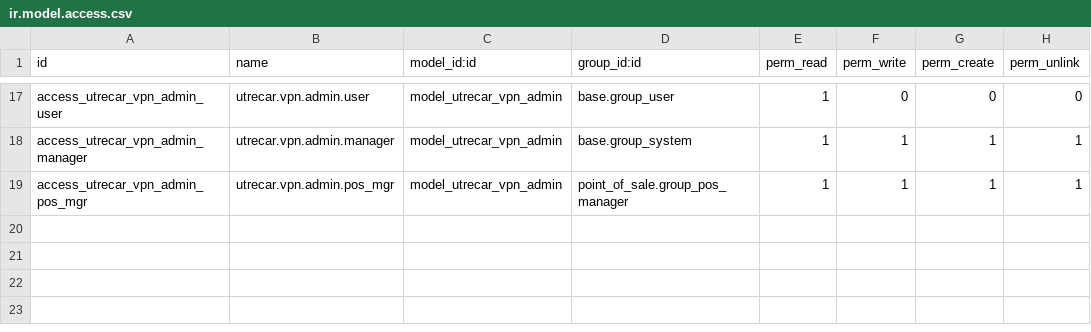
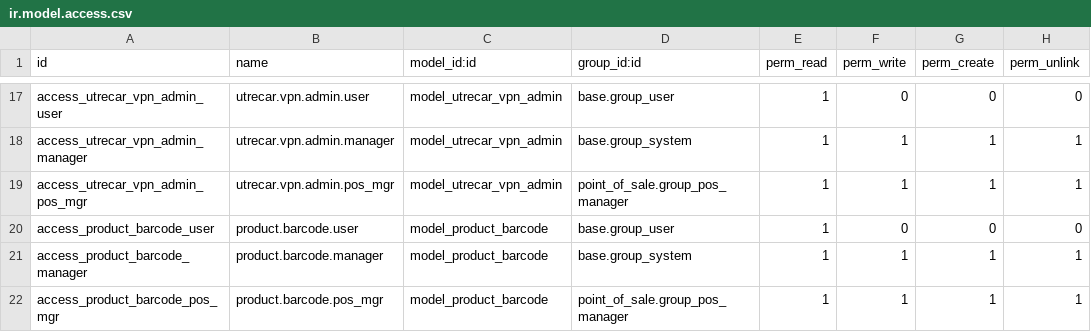
Before and after one commit to staging-environment/odoo, a CSV file: extra-addons/pos_gas_station/security/ir.model.access.csv, drawn as a sheet; only a part is shown, gaps mark what is left out.

Commit message:
feat(pos_gas_station): ficha completa de nuevo producto con jerarquia 2 niveles, multiean, imagen, proveedor, IVA y validacion

```diff
--- a/extra-addons/pos_gas_station/security/ir.model.access.csv
+++ b/extra-addons/pos_gas_station/security/ir.model.access.csv
@@ -19 +19,4 @@ access_utrecar_vpn_admin_manager,utrecar.vpn.admin.manager,model_utrecar_vpn_adm
 access_utrecar_vpn_admin_pos_mgr,utrecar.vpn.admin.pos_mgr,model_utrecar_vpn_admin,point_of_sale.group_pos_manager,1,1,1,1
+access_product_barcode_user,product.barcode.user,model_product_barcode,base.group_user,1,0,0,0
+access_product_barcode_manager,product.barcode.manager,model_product_barcode,base.group_system,1,1,1,1
+access_product_barcode_pos_mgr,product.barcode.pos_mgr,model_product_barcode,point_of_sale.group_pos_manager,1,1,1,1
```
Also changed, not shown: 8 other files.
